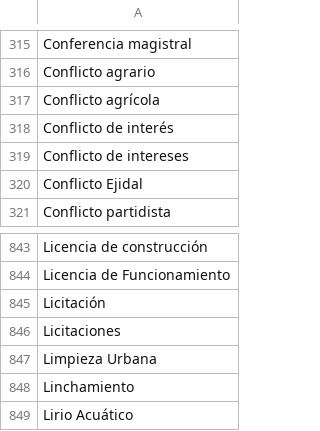
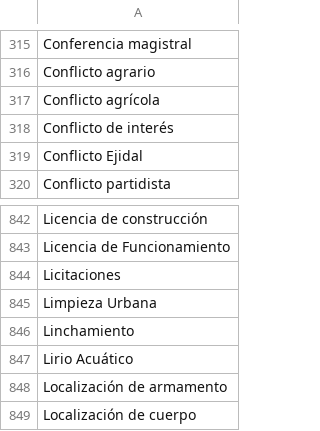
Before and after one commit to thelonious9/radio, a CSV file: Tema.csv, drawn as a sheet; only a part is shown, gaps mark what is left out; the shorter side is filled out with more unchanged rows; the diff names each change by its address in the sheet, - before the commit and + after, or states it on an @@ line.

Commit message:
Corrijo temas

```diff
--- a/Tema.csv
+++ b/Tema.csv
-row 319: Conflicto de intereses
-row 845: Licitación
```
